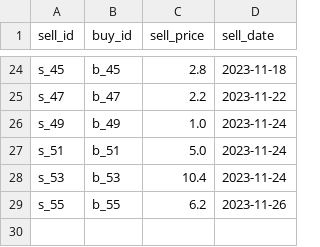
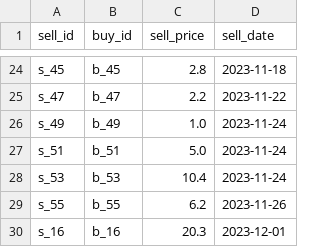
Before and after one commit to davidjfk/016_Superpy, a CSV file: data_used_in_superpy/sold.csv, drawn as a sheet; only a part is shown, gaps mark what is left out.

```diff
--- a/data_used_in_superpy/sold.csv
+++ b/data_used_in_superpy/sold.csv
@@ -29 +29,2 @@ s_53,b_53,10.4,2023-11-24
 s_55,b_55,6.2,2023-11-26
+s_16,b_16,20.3,2023-12-01
```
Also changed, not shown: 3 other files.
